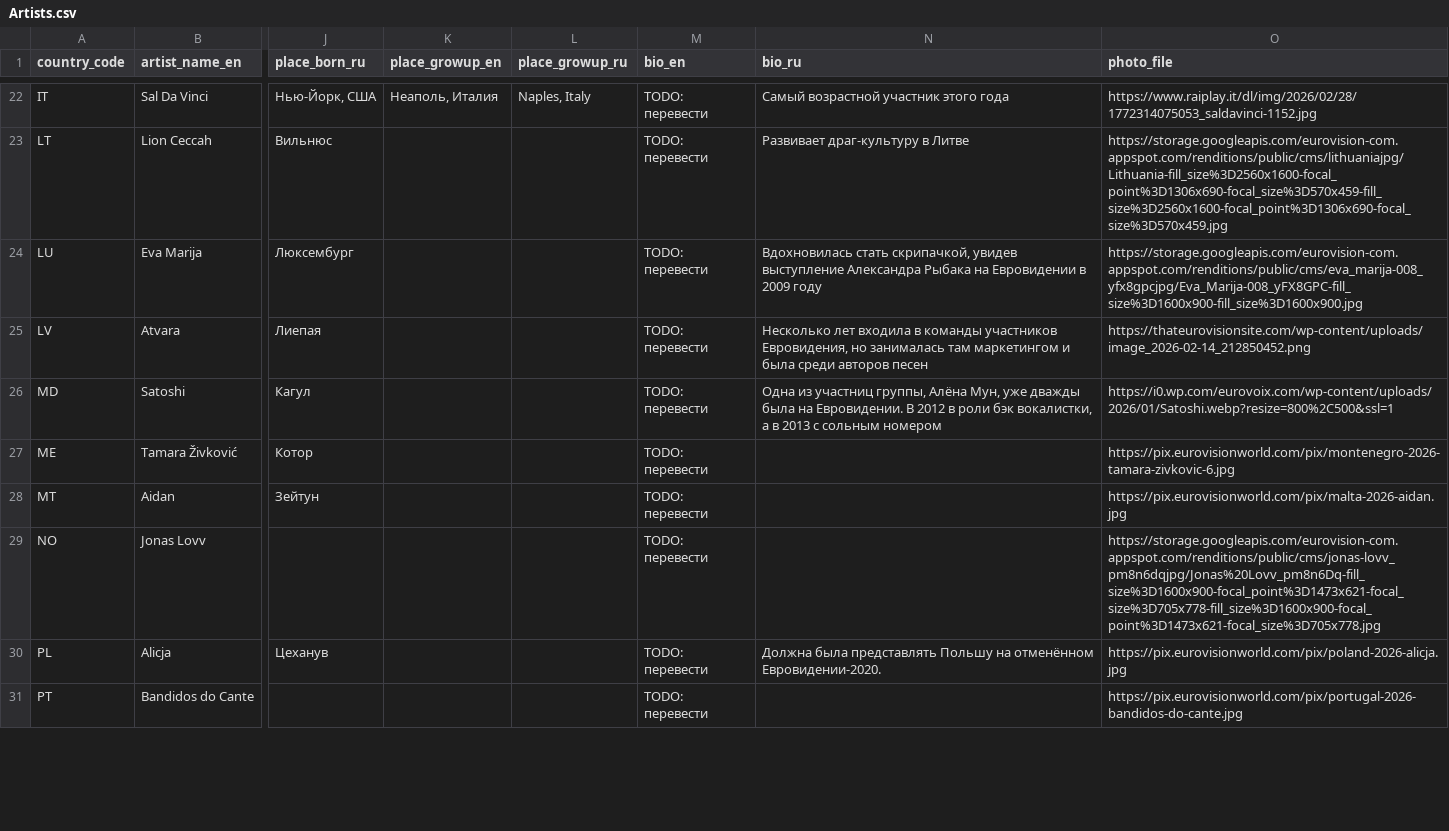
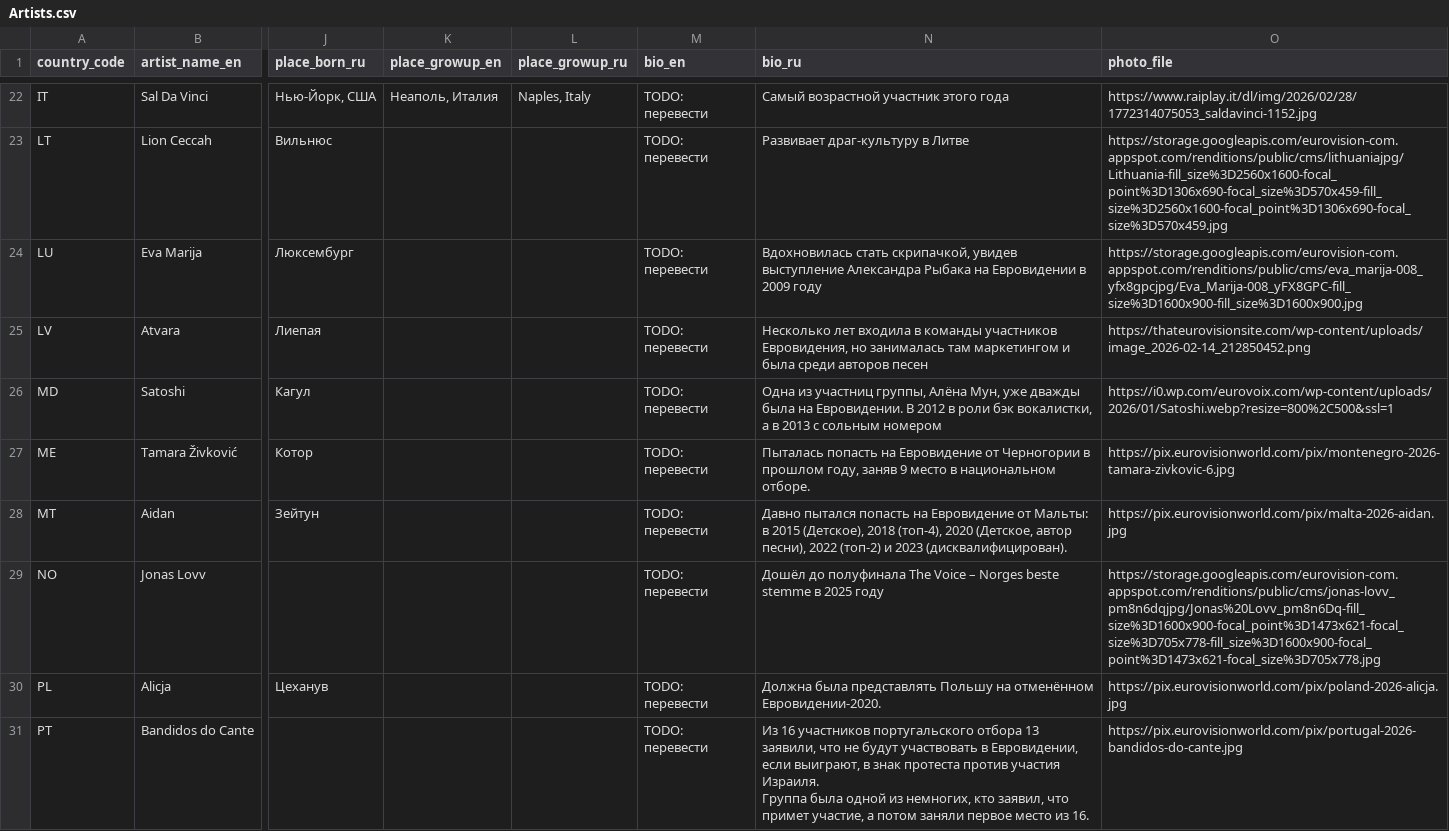
Before and after one commit to andrewgark/eurovision2026booklet, a CSV file: data/source_csv/Artists.csv, drawn as a sheet; only a part is shown, gaps mark what is left out; ↵ is a line break in a cell; the diff covers the shown part only; the diff names each change by its address in the sheet, - before the commit and + after, or states it on an @@ line.

```diff
--- a/data/source_csv/Artists.csv
+++ b/data/source_csv/Artists.csv
-N27 (bio_ru): (empty)
+N27 (bio_ru): Пыталась попасть на Евровидение от Черногории в прошлом году, заняв 9 место в национальном отборе.
-N28 (bio_ru): (empty)
+N28 (bio_ru): Давно пытался попасть на Евровидение от Мальты: в 2015 (Детское), 2018 (топ-4), 2020 (Детское, автор песни), 2022 (топ-2) и 2023 (дисквалифицирован).
-N29 (bio_ru): (empty)
+N29 (bio_ru): Дошёл до полуфинала The Voice – Norges beste stemme в 2025 году
-N31 (bio_ru): (empty)
+N31 (bio_ru): Из 16 участников португальского отбора 13 заявили, что не будут участвовать в Евровидении, если выиграют, в знак протеста против участия Израиля. ↵ Группа была одной из немногих, кто заявил, что примет участие, а потом заняли первое место из 16.
```
Also changed, not shown: 9 edited cells elsewhere in this file, data/source_csv/Countries.csv, data/source_csv/Songs.csv, 18 other files.
